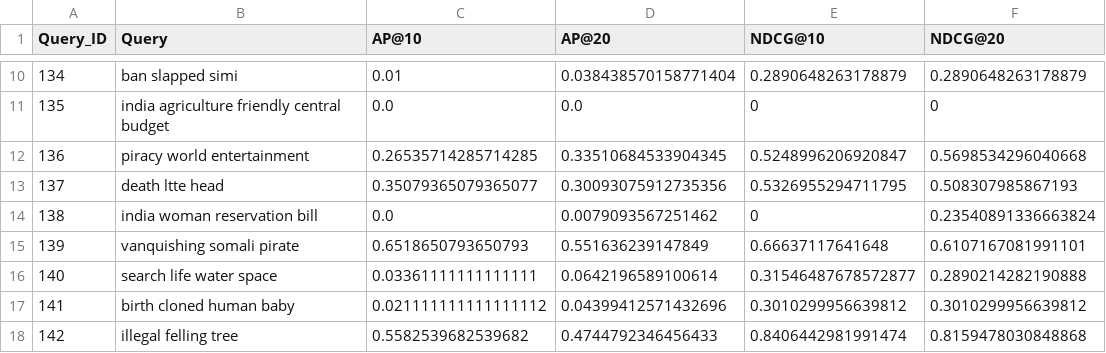
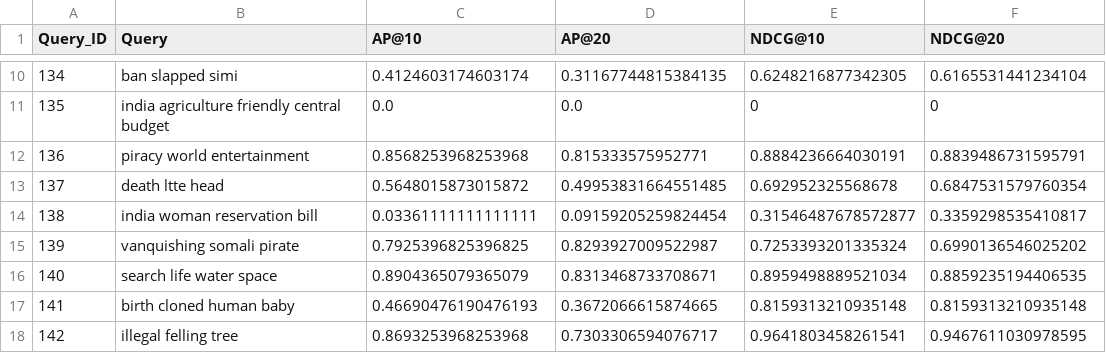
Before and after one commit to SubhamKarmakar24/IR-TermProject, a CSV file: PAT2_22_metrics_A.csv, drawn as a sheet; only a part is shown, gaps mark what is left out; the diff covers the shown part only.

```diff
--- a/PAT2_22_metrics_A.csv
+++ b/PAT2_22_metrics_A.csv
@@ -10,9 +10,9 @@ Query_ID,Query,AP@10,AP@20,NDCG@10,NDCG@20
-134,ban slapped simi,0.01,0.038438570158771404,0.2890648263178879,0.2890648263178879
+134,ban slapped simi,0.4124603174603174,0.31167744815384135,0.6248216877342305,0.6165531441234104
 135,india agriculture friendly central budget,0.0,0.0,0,0
-136,piracy world entertainment,0.26535714285714285,0.33510684533904345,0.5248996206920847,0.5698534296040668
-137,death ltte head,0.35079365079365077,0.30093075912735356,0.5326955294711795,0.508307985867193
-138,india woman reservation bill,0.0,0.0079093567251462,0,0.23540891336663824
-139,vanquishing somali pirate,0.6518650793650793,0.551636239147849,0.66637117641648,0.6107167081991101
-140,search life water space,0.03361111111111111,0.0642196589100614,0.31546487678572877,0.2890214282190888
-141,birth cloned human baby,0.021111111111111112,0.04399412571432696,0.3010299956639812,0.3010299956639812
-142,illegal felling tree,0.5582539682539682,0.4744792346456433,0.8406442981991474,0.8159478030848868
+136,piracy world entertainment,0.8568253968253968,0.815333575952771,0.8884236664030191,0.8839486731595791
+137,death ltte head,0.5648015873015872,0.49953831664551485,0.692952325568678,0.6847531579760354
+138,india woman reservation bill,0.03361111111111111,0.09159205259824454,0.31546487678572877,0.3359298535410817
+139,vanquishing somali pirate,0.7925396825396825,0.8293927009522987,0.7253393201335324,0.6990136546025202
+140,search life water space,0.8904365079365079,0.8313468733708671,0.8959498889521034,0.8859235194406535
+141,birth cloned human baby,0.46690476190476193,0.3672066615874665,0.8159313210935148,0.8159313210935148
+142,illegal felling tree,0.8693253968253968,0.7303306594076717,0.9641803458261541,0.9467611030978595
```
Also changed, not shown: 1 added row, 1 removed row and 140 edited cells elsewhere in this file.
